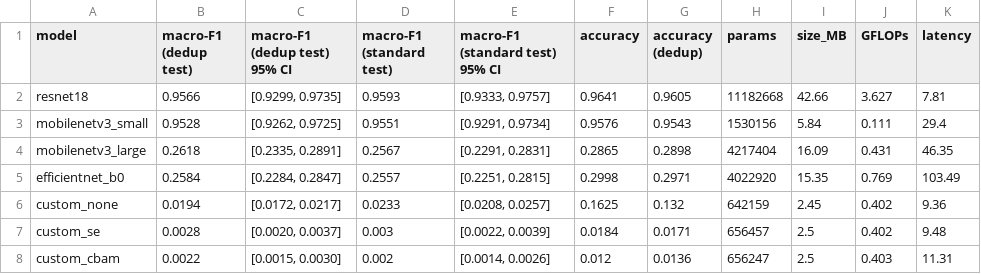
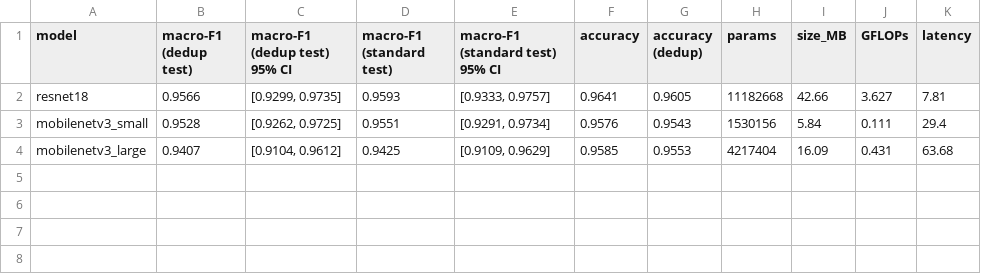
Before and after one commit to Md-Nur/EdgeVision, a CSV file: results/stage_a_table.csv, drawn as a sheet.

Commit message:
Add results for ResNet18 dry run and implement tests for collapse guard and aggregator safeguards
- Created a new JSON file for ResNet18 dry run results with detailed metrics and predictions.
- Added unit tests for collapse guard functionality to ensure it triggers correctly under various conditions.
- Implemented tests for aggregator safeguards to prevent processing of dry run results and warn on insufficient epochs.
- Ensured that dry runs are isolated from production results in the resumability checks.

```diff
--- a/results/stage_a_table.csv
+++ b/results/stage_a_table.csv
@@ -3,6 +3,2 @@ resnet18,0.9566,"[0.9299, 0.9735]",0.9593,"[0.9333, 0.9757]",0.9641,0.9605,11182
 mobilenetv3_small,0.9528,"[0.9262, 0.9725]",0.9551,"[0.9291, 0.9734]",0.9576,0.9543,1530156,5.84,0.111,29.4
-mobilenetv3_large,0.2618,"[0.2335, 0.2891]",0.2567,"[0.2291, 0.2831]",0.2865,0.2898,4217404,16.09,0.431,46.35
-efficientnet_b0,0.2584,"[0.2284, 0.2847]",0.2557,"[0.2251, 0.2815]",0.2998,0.2971,4022920,15.35,0.769,103.49
-custom_none,0.0194,"[0.0172, 0.0217]",0.0233,"[0.0208, 0.0257]",0.1625,0.132,642159,2.45,0.402,9.36
-custom_se,0.0028,"[0.0020, 0.0037]",0.003,"[0.0022, 0.0039]",0.0184,0.0171,656457,2.5,0.402,9.48
-custom_cbam,0.0022,"[0.0015, 0.0030]",0.002,"[0.0014, 0.0026]",0.012,0.0136,656247,2.5,0.403,11.31
+mobilenetv3_large,0.9407,"[0.9104, 0.9612]",0.9425,"[0.9109, 0.9629]",0.9585,0.9553,4217404,16.09,0.431,63.68
```
Also changed, not shown: 12 other files.
